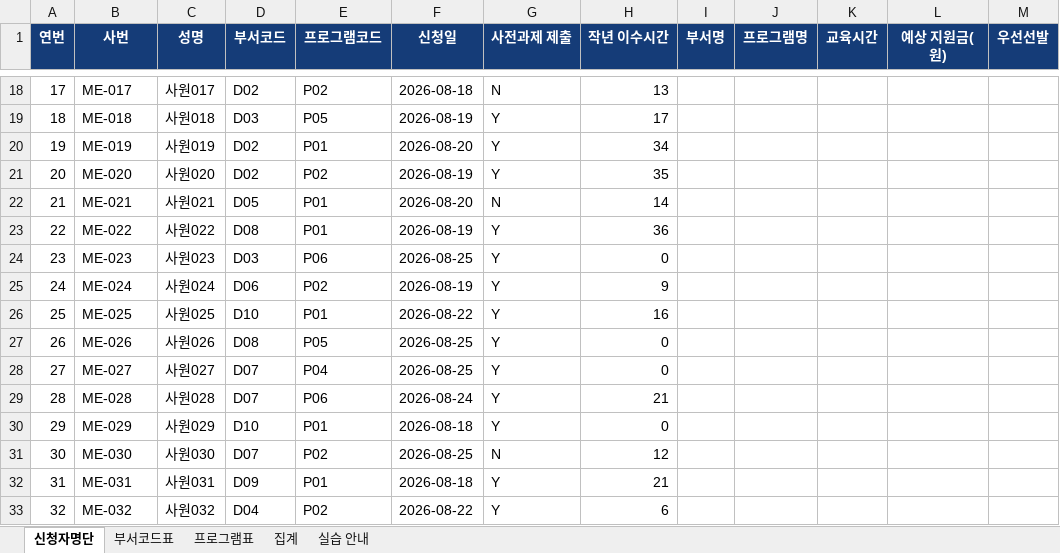
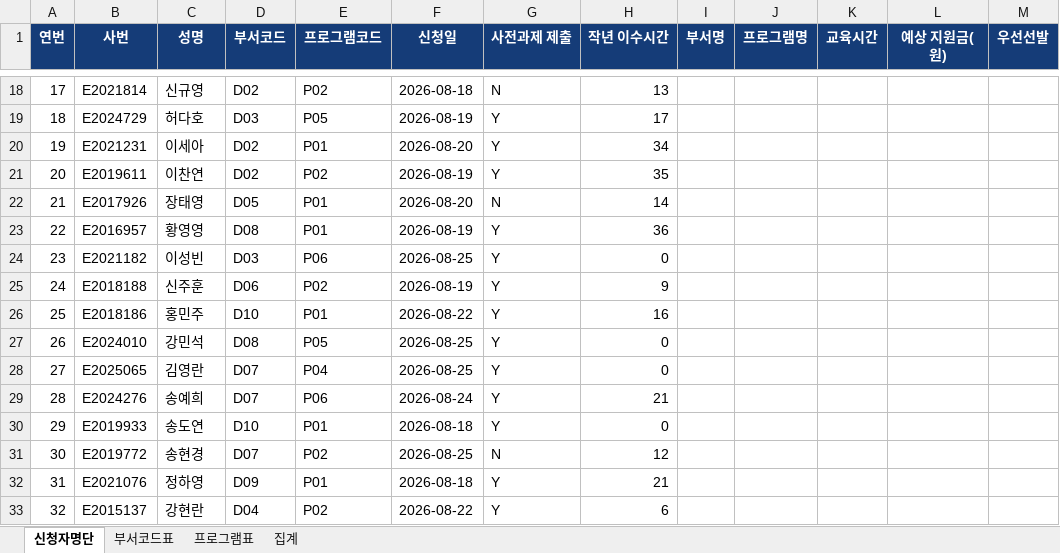
Before and after one commit to hbb302/prompt-engineering-base-2026, an Excel workbook: 업무자동화_자료/실습1_연수_신청자명단.xlsx, sheet 신청자명단, drawn as a sheet; only a part is shown, gaps mark what is left out; values as stored, in another font and other column widths than the file's, no borders; the diff covers the shown part only; the diff names each change by its address in the sheet, - before the commit and + after, or states it on an @@ line.

```diff
--- a/업무자동화_자료/실습1_연수_신청자명단.xlsx (sheet 신청자명단)
+++ b/업무자동화_자료/실습1_연수_신청자명단.xlsx (sheet 신청자명단)
-sheet tab: 실습 안내
-B18 (사번): ME-017
+B18 (사번): E2021814
-C18 (성명): 사원017
+C18 (성명): 신규영
-B19 (사번): ME-018
+B19 (사번): E2024729
-C19 (성명): 사원018
+C19 (성명): 허다호
-B20 (사번): ME-019
+B20 (사번): E2021231
-C20 (성명): 사원019
+C20 (성명): 이세아
-B21 (사번): ME-020
+B21 (사번): E2019611
-C21 (성명): 사원020
+C21 (성명): 이찬연
-B22 (사번): ME-021
+B22 (사번): E2017926
-C22 (성명): 사원021
+C22 (성명): 장태영
-B23 (사번): ME-022
+B23 (사번): E2016957
-C23 (성명): 사원022
+C23 (성명): 황영영
-B24 (사번): ME-023
+B24 (사번): E2021182
-C24 (성명): 사원023
+C24 (성명): 이성빈
-B25 (사번): ME-024
+B25 (사번): E2018188
-C25 (성명): 사원024
+C25 (성명): 신주훈
-B26 (사번): ME-025
+B26 (사번): E2018186
-C26 (성명): 사원025
+C26 (성명): 홍민주
-B27 (사번): ME-026
+B27 (사번): E2024010
-C27 (성명): 사원026
+C27 (성명): 강민석
-B28 (사번): ME-027
+B28 (사번): E2025065
-C28 (성명): 사원027
+C28 (성명): 김영란
-B29 (사번): ME-028
+B29 (사번): E2024276
-C29 (성명): 사원028
+C29 (성명): 송예희
-B30 (사번): ME-029
+B30 (사번): E2019933
-C30 (성명): 사원029
+C30 (성명): 송도연
-B31 (사번): ME-030
+B31 (사번): E2019772
-C31 (성명): 사원030
+C31 (성명): 송현경
-B32 (사번): ME-031
+B32 (사번): E2021076
-C32 (성명): 사원031
+C32 (성명): 정하영
-B33 (사번): ME-032
+B33 (사번): E2015137
-C33 (성명): 사원032
+C33 (성명): 강현란
```
Also changed, not shown: 268 edited cells elsewhere in this sheet, sheet 부서코드표, sheet 집계, sheet 프로그램표, 업무자동화_자료/실습1_연수_신청자명단_완성예시.xlsx, 업무자동화_자료/실습2_만족도_설문응답.xlsx, 30 other files.
